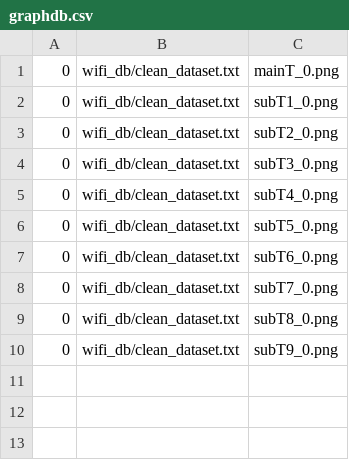
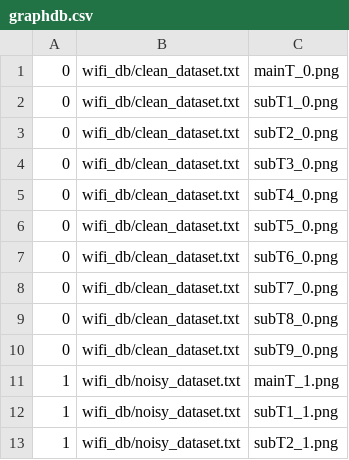
Before and after one commit to yingyan797/room-locator, a CSV file: graphdb.csv, drawn as a sheet.

```diff
--- a/graphdb.csv
+++ b/graphdb.csv
@@ -10 +10,4 @@
 0,wifi_db/clean_dataset.txt,subT9_0.png
+1,wifi_db/noisy_dataset.txt,mainT_1.png
+1,wifi_db/noisy_dataset.txt,subT1_1.png
+1,wifi_db/noisy_dataset.txt,subT2_1.png
```
Also changed, not shown: 8 other files.
